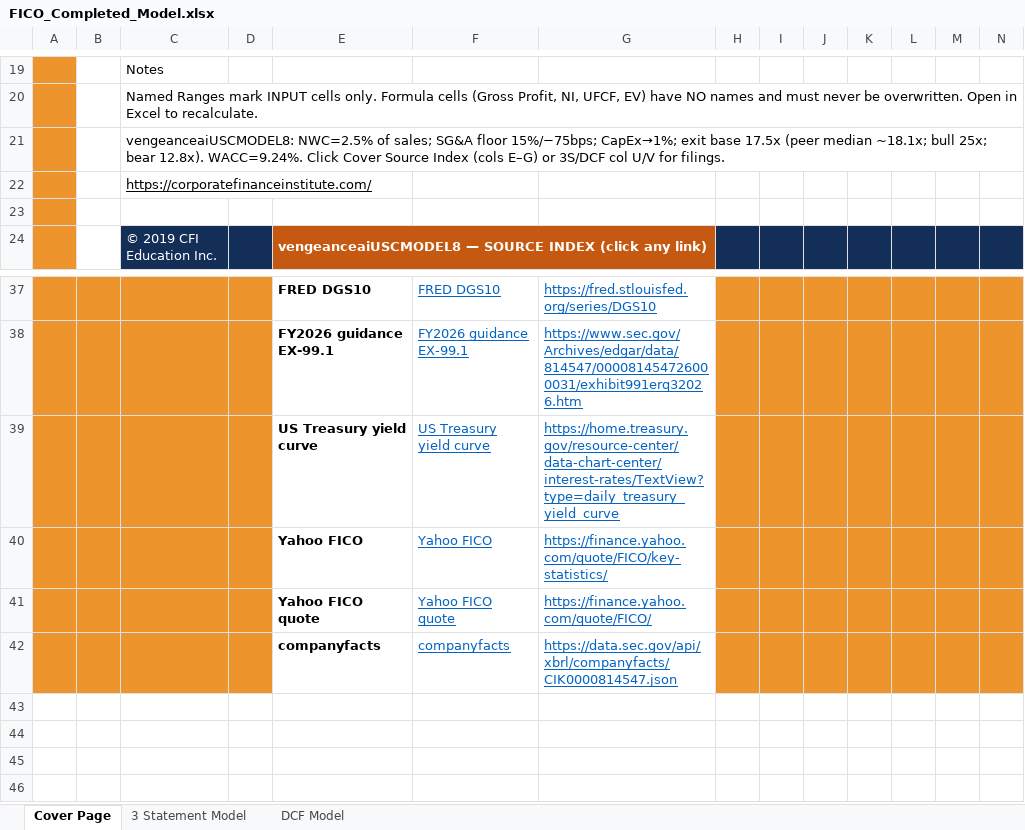
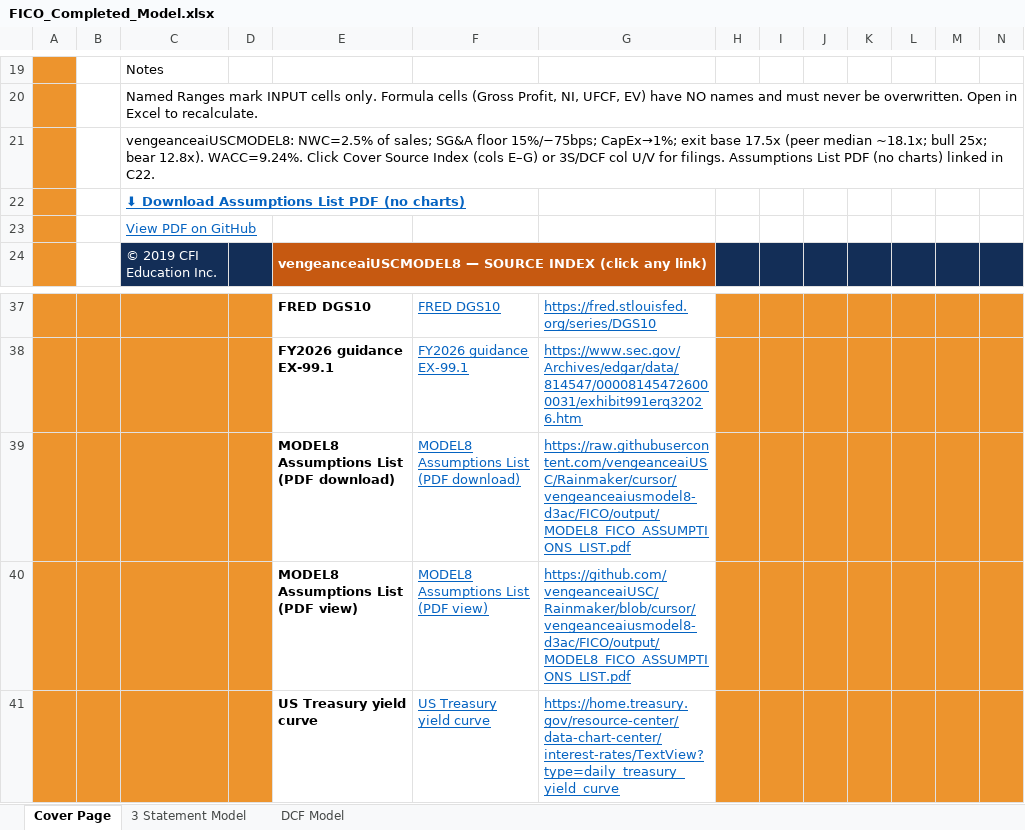
Before and after one commit to vengeanceaiUSC/Rainmaker, an Excel workbook: FICO/output/FICO_Completed_Model.xlsx, sheet Cover Page, drawn as a sheet; only a part is shown, gaps mark what is left out; the shorter side is filled out with more unchanged rows; values as stored, in another font and other column widths than the file's, no borders; charts and pictures not drawn; the diff names each change by its address in the sheet, - before the commit and + after, or states it on an @@ line.

```diff
--- a/FICO/output/FICO_Completed_Model.xlsx (sheet Cover Page)
+++ b/FICO/output/FICO_Completed_Model.xlsx (sheet Cover Page)
-C21: …for filings.
+C21: …for filings. Assumptions List PDF (no charts) linked in C22.
-C22: https://corporatefinanceinstitute.com/
+C22: ⬇ Download Assumptions List PDF (no charts)
@@ C22 bold: off → on, text colour: black → #0563C1 @@
-C23: (empty)
+C23: View PDF on GitHub
+row 39:  |  |  |  | MODEL8 Assumptions List (PDF download) | MODEL8 Assumptions List (PDF download) | https://raw.githubusercontent.com/vengeanceaiUSC/Rainmaker/cursor/vengeanceaiusmodel8-d3ac/FICO/output/MODEL8_FICO_ASSUMPTIONS_LIST.pdf
+row 40:  |  |  |  | MODEL8 Assumptions List (PDF view) | MODEL8 Assumptions List (PDF view) | https://github.com/vengeanceaiUSC/Rainmaker/blob/cursor/vengeanceaiusmodel8-d3ac/FICO/output/MODEL8_FICO_ASSUMPTIONS_LIST.pdf
```
Also changed, not shown: sheet 3 Statement Model, sheet DCF Model, hidden cells, charts or pictures, FICO/templates/CFI_Template.xlsx, 11 other files.
